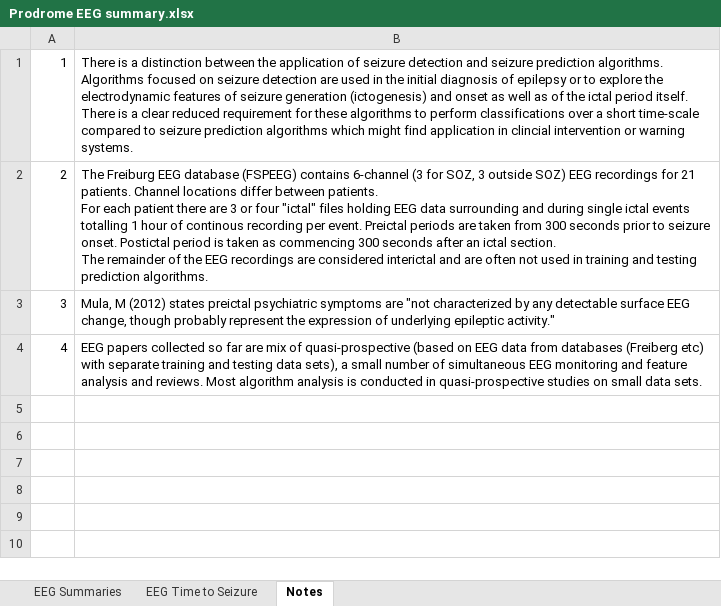
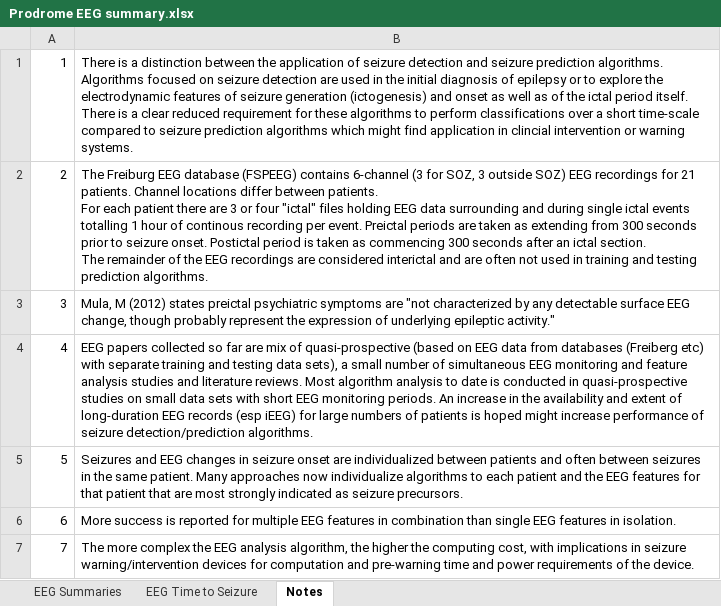
Before and after one commit to MichaelVasey/FB, an Excel workbook: FB/Prodrome/Prodrome EEG summary.xlsx, sheet Notes, drawn as a sheet; values as stored, in another font and other column widths than the file's, no borders; the diff names each change by its address in the sheet, - before the commit and + after, or states it on an @@ line.

```diff
--- a/FB/Prodrome/Prodrome EEG summary.xlsx (sheet Notes)
+++ b/FB/Prodrome/Prodrome EEG summary.xlsx (sheet Notes)
-B2: …are taken from 300…
+B2: …are taken as extending from 300…
-B4: …feature analysis and reviews. Most algorithm analysis is conducted in quasi-prospective studies on small data sets.
+B4: …feature analysis studies and literature reviews. Most algorithm analysis to date is conducted in quasi-prospective studies on small data sets with short EEG monitoring periods. An increase in the availability and extent of long-duration EEG records (esp iEEG) for large numbers of patients is hoped might increase performance of seizure detection/prediction algorithms.
+row 5: 5 | Seizures and EEG changes in seizure onset are individualized between patients and often between seizures in the same patient. Many approaches now individualize algorithms to each patient and the EEG features for that patient that are most strongly indicated as seizure precursors.
+row 6: 6 | More success is reported for multiple EEG features in combination than single EEG features in isolation.
+row 7: 7 | The more complex the EEG analysis algorithm, the higher the computing cost, with implications in seizure warning/intervention devices for computation and pre-warning time and power requirements of the device.
```
Also changed, not shown: sheet EEG Time to Seizure, sheet EEG Summaries, FB/Melatonin/Melatonin_cur.xlsm, Timesheet/work.xlsx, 7 other files.
